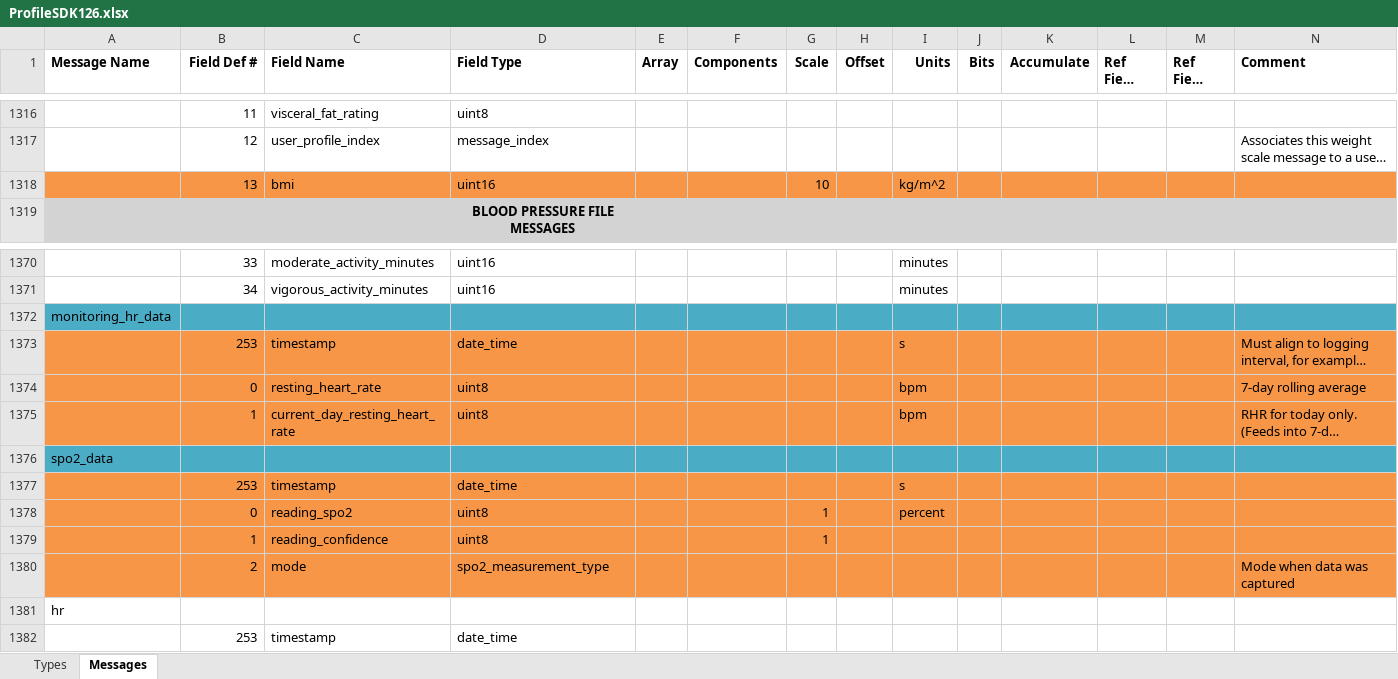
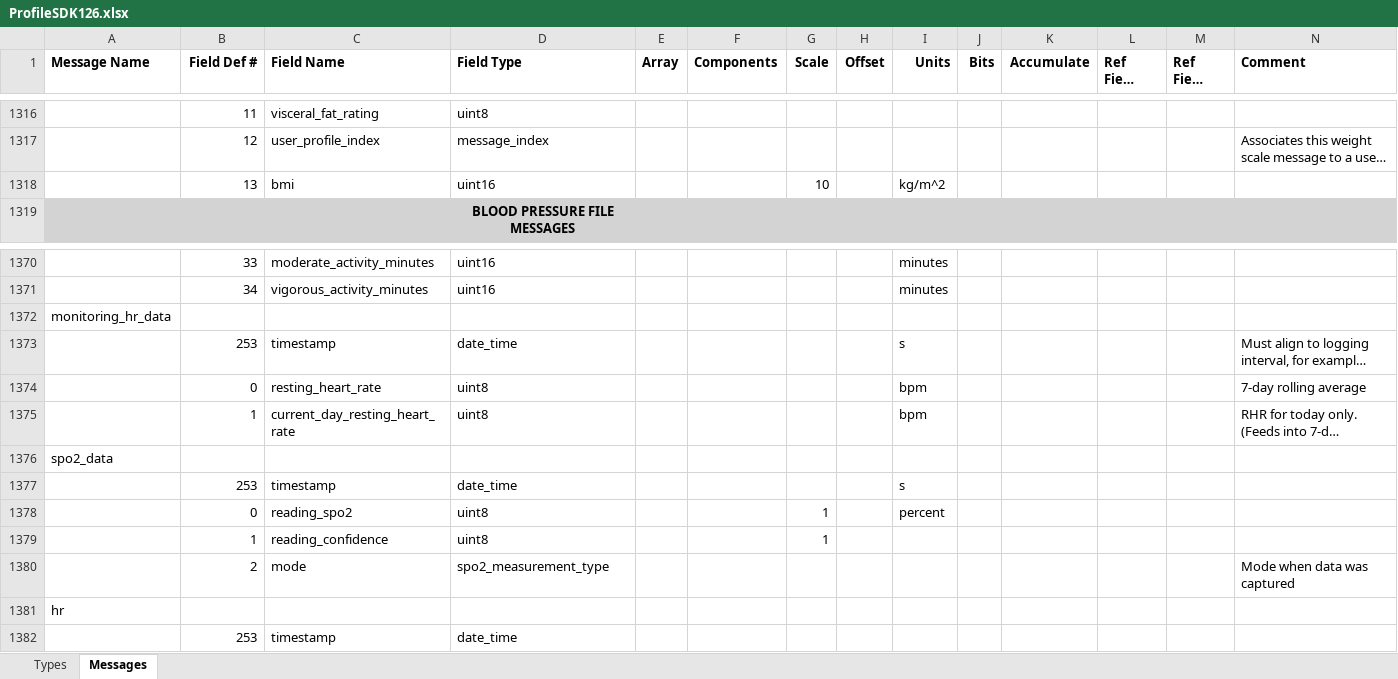
Before and after one commit to Trainalytics/fit-analyzer, an Excel workbook: utils/ProfileSDK126.xlsx, sheet Messages, drawn as a sheet; only a part is shown, gaps mark what is left out; long unchanged cells end in …; values as stored, in another font and other column widths than the file's, no borders; the diff covers the shown part only; the diff names each change by its address in the sheet, - before the commit and + after, or states it on an @@ line.

Commit message:
added max_met_data section

```diff
--- a/utils/ProfileSDK126.xlsx (sheet Messages)
+++ b/utils/ProfileSDK126.xlsx (sheet Messages)
-A1318:N1318 fill: #F79646
+A1318:N1318 fill: none
-A1372:N1372 fill: #4BACC6
+A1372:N1372 fill: none
-A1373:N1375 fill: #F79646
+A1373:N1375 fill: none
-A1376:N1376 fill: #4BACC6
+A1376:N1376 fill: none
-A1377:N1380 fill: #F79646
+A1377:N1380 fill: none
```
Also changed, not shown: cell formats elsewhere in this sheet, 1 other file.
